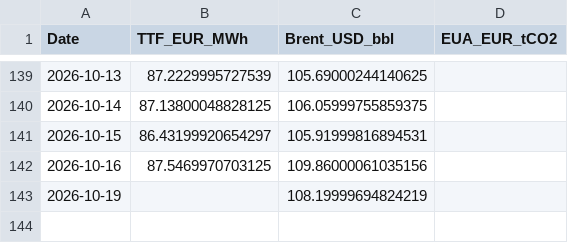
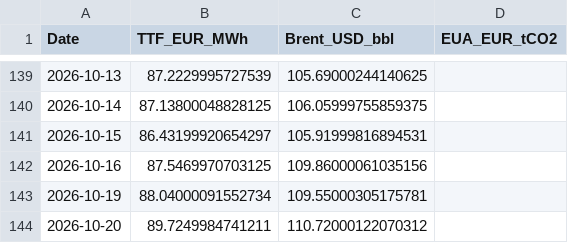
Before and after one commit to TomSRemy/PPA-Dashboard, a CSV file: ppa_dashboard/data/market_prices.csv, drawn as a sheet; only a part is shown, gaps mark what is left out.

```diff
--- a/ppa_dashboard/data/market_prices.csv
+++ b/ppa_dashboard/data/market_prices.csv
@@ -142,2 +142,3 @@ Date,TTF_EUR_MWh,Brent_USD_bbl,EUA_EUR_tCO2
 2026-10-16,87.5469970703125,109.86000061035156,
-2026-10-19,,108.19999694824219,
+2026-10-19,88.04000091552734,109.55000305175781,
+2026-10-20,89.7249984741211,110.72000122070312,
```
